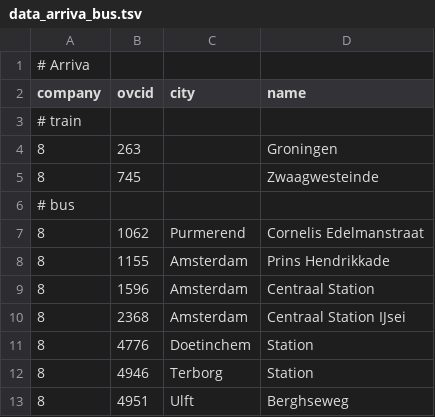
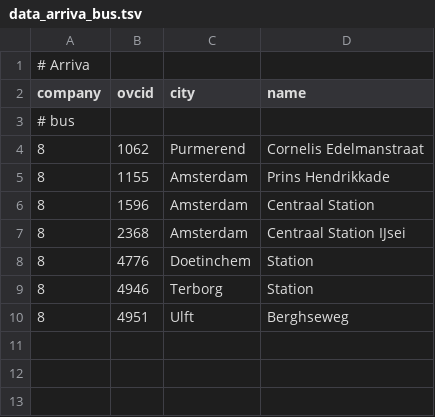
Before and after one commit to wandcode/ovc-tools, a TSV file: stations/data_arriva_bus.tsv, drawn as a sheet; the diff names each change by its address in the sheet, - before the commit and + after, or states it on an @@ line.

```diff
--- a/stations/data_arriva_bus.tsv
+++ b/stations/data_arriva_bus.tsv
-row 3: # train
-row 4: 8 | 263 |  | Groningen
-row 5: 8 | 745 |  | Zwaagwesteinde
```
Also changed, not shown: stations/data_ah.tsv, stations/data_arriva_trein.tsv, 6 other files.
